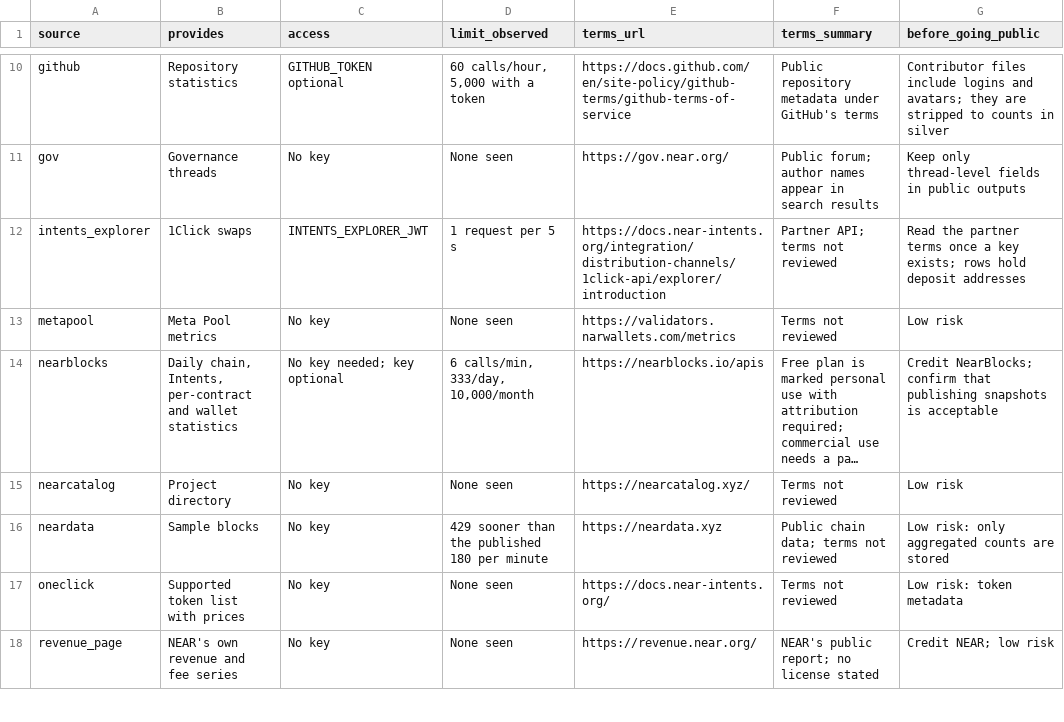
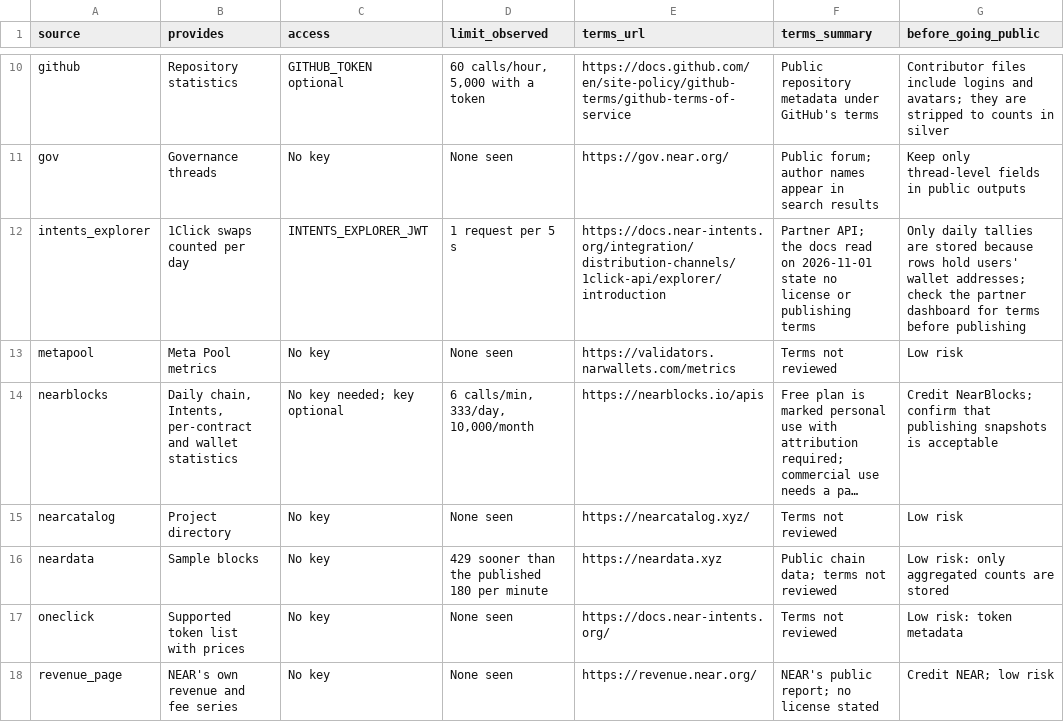
Before and after one commit to mojtb/near-hub, a CSV file: data/gold/dim_source.csv, drawn as a sheet; only a part is shown, gaps mark what is left out; long unchanged cells end in ….

```diff
--- a/data/gold/dim_source.csv
+++ b/data/gold/dim_source.csv
@@ -11,3 +11,3 @@ github,Repository statistics,GITHUB_TOKEN optional,"60 calls/hour, 5,000 with a
 gov,Governance threads,No key,None seen,https://gov.near.org/,Public forum; author names appear in search results,Keep only thread-level fields in public outputs
-intents_explorer,1Click swaps,INTENTS_EXPLORER_JWT,1 request per 5 s,https://docs.near-intents.org/integration/distribution-channels/1click-api/explorer/introduction,Partner API; terms not reviewed,Read the partner terms once a key exists; rows hold deposit addresses
+intents_explorer,1Click swaps counted per day,INTENTS_EXPLORER_JWT,1 request per 5 s,https://docs.near-intents.org/integration/distribution-channels/1click-api/explorer/introduction,Partner API; the docs read on 2026-11-01 state no license or publishing terms,Only daily tallies are stored because rows hold users' wallet addresses; check the partner dashboard for terms before publishing
 metapool,Meta Pool metrics,No key,None seen,https://validators.narwallets.com/metrics,Terms not reviewed,Low risk
```
Also changed, not shown: data/gold/dq_freshness.csv, registry/sources.csv, 45 other files.
